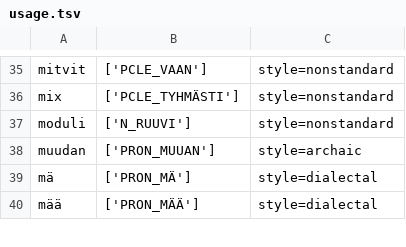
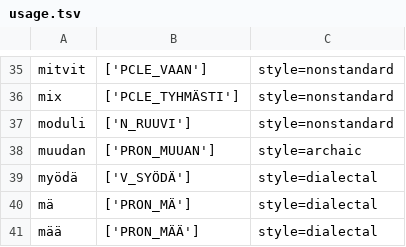
Before and after one commit to flammie/omorfi, a TSV file: src/lexical/attributes/usage.tsv, drawn as a sheet; only a part is shown, gaps mark what is left out.

Commit message:
Tag ´myödä´ as dialectal

```diff
--- a/src/lexical/attributes/usage.tsv
+++ b/src/lexical/attributes/usage.tsv
@@ -38,2 +38,3 @@ moduli	['N_RUUVI']	style=nonstandard
 muudan	['PRON_MUUAN']	style=archaic
+myödä	['V_SYÖDÄ']	style=dialectal
 mä	['PRON_MÄ']	style=dialectal
```
